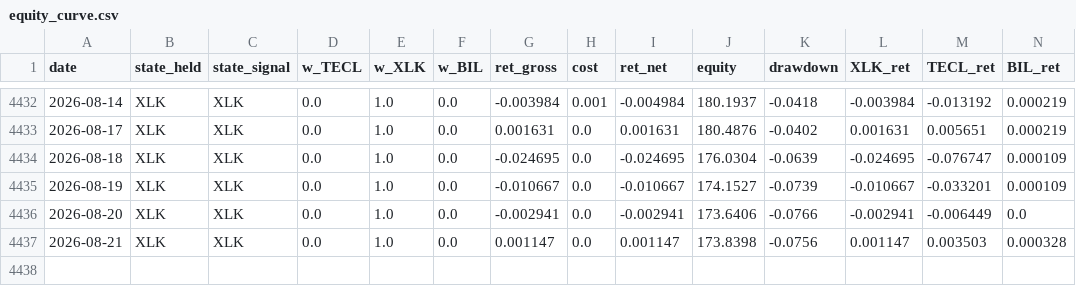
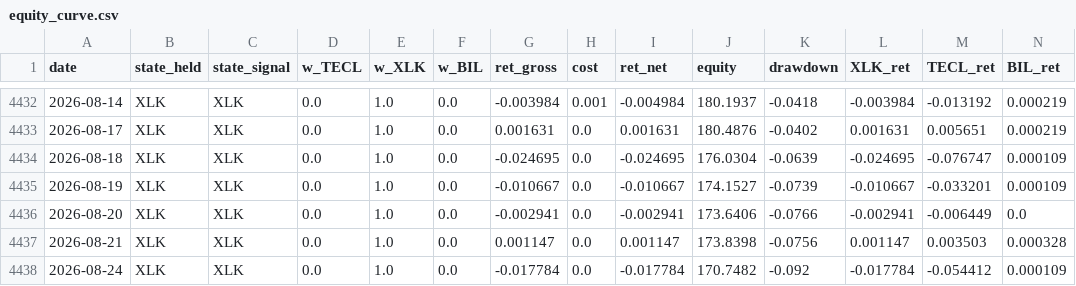
Before and after one commit to dampiermike/TECL_XLK_BIL_timing, a CSV file: results/equity_curve.csv, drawn as a sheet; only a part is shown, gaps mark what is left out.

Commit message:
Daily data update — 2026-08-24

```diff
--- a/results/equity_curve.csv
+++ b/results/equity_curve.csv
@@ -4437 +4437,2 @@ date,state_held,state_signal,w_TECL,w_XLK,w_BIL,ret_gross,cost,ret_net,equity,dr
 2026-08-21,XLK,XLK,0.0,1.0,0.0,0.001147,0.0,0.001147,173.8398,-0.0756,0.001147,0.003503,0.000328
+2026-08-24,XLK,XLK,0.0,1.0,0.0,-0.017784,0.0,-0.017784,170.7482,-0.092,-0.017784,-0.054412,0.000109
```
Also changed, not shown: results/trades.csv, 11 other files.
